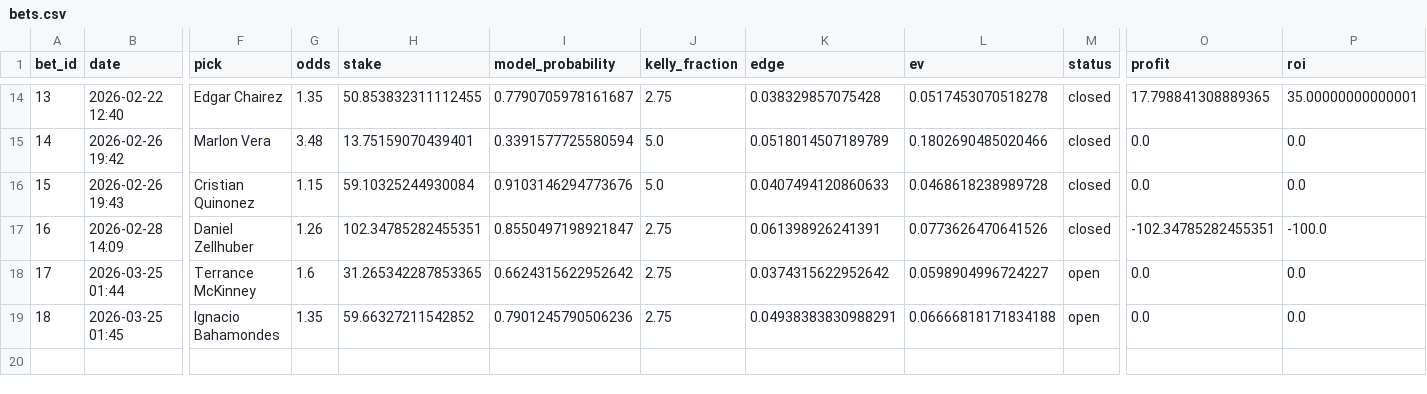
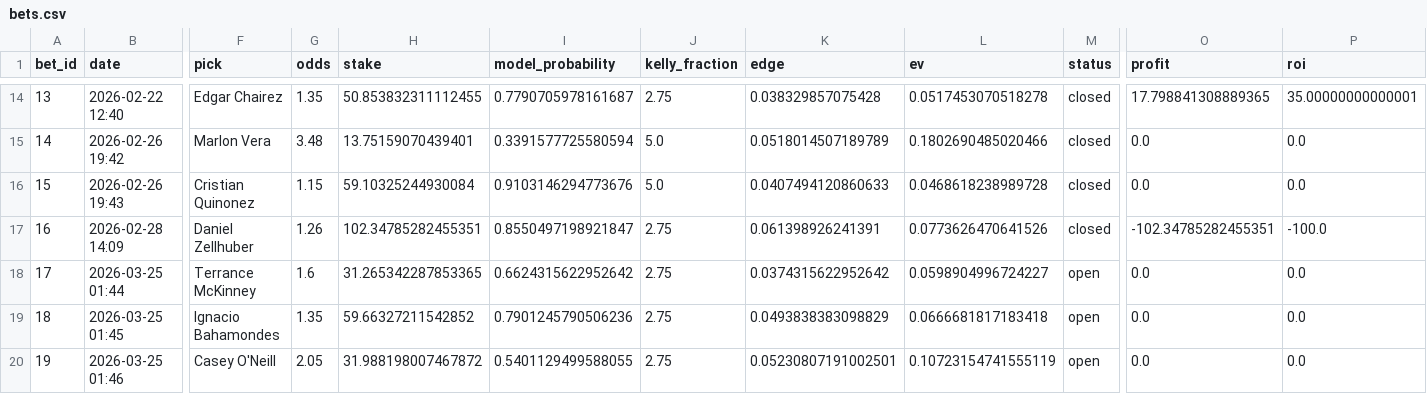
Before and after one commit to narvall018/predictor_ufc, a CSV file: bets/bets.csv, drawn as a sheet; only a part is shown, gaps mark what is left out; rows hold the shown columns only; the diff names each change by its address in the sheet, - before the commit and + after, or states it on an @@ line.

Commit message:
Add bet: Casey O'Neill @ 2.05

```diff
--- a/bets/bets.csv
+++ b/bets/bets.csv
-K19 (edge): 0.04938383830988291
+K19 (edge): 0.0493838383098829
-L19 (ev): 0.06666818171834188
+L19 (ev): 0.0666681817183418
+row 20: 19 | 2026-03-25 01:46 | Casey O'Neill | 2.05 | 31.988198007467872 | 0.5401129499588055 | 2.75 | 0.05230807191002501 | 0.10723154741555119 | open | 0.0 | 0.0
```
